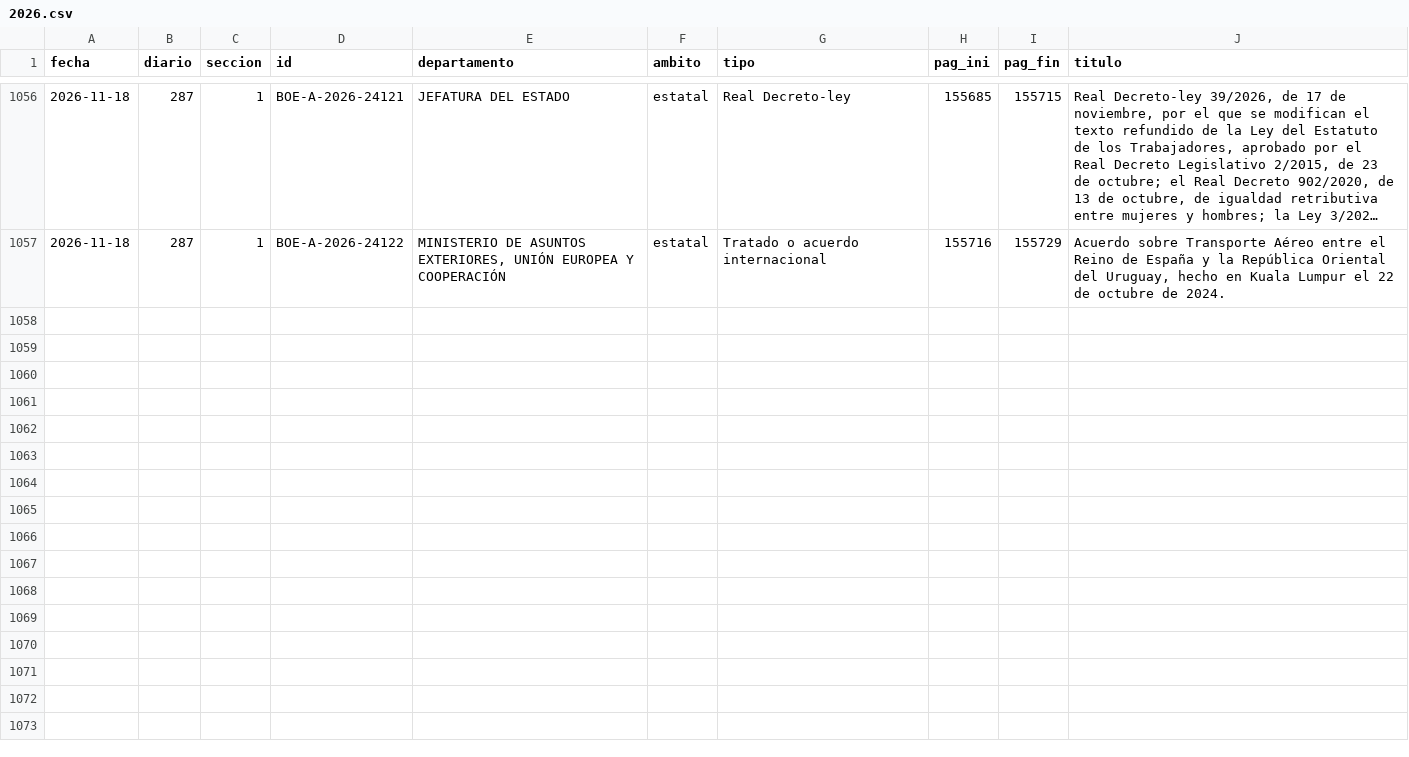
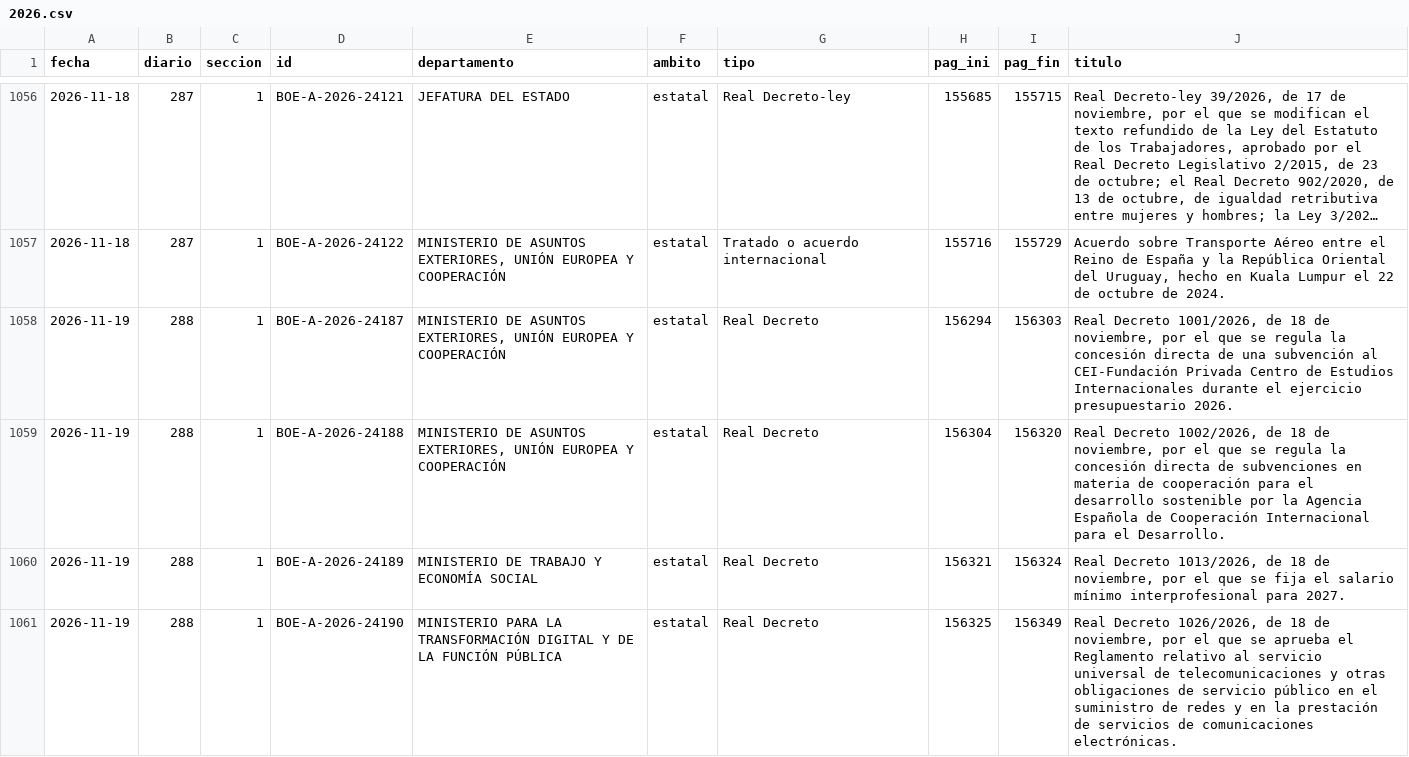
Before and after one commit to slopezrap/hiperlegislacion, a CSV file: data/s1/2026.csv, drawn as a sheet; only a part is shown, gaps mark what is left out; long unchanged cells end in ….

```diff
--- a/data/s1/2026.csv
+++ b/data/s1/2026.csv
@@ -1057 +1057,5 @@ fecha,diario,seccion,id,departamento,ambito,tipo,pag_ini,pag_fin,titulo
 2026-11-18,287,1,BOE-A-2026-24122,"MINISTERIO DE ASUNTOS EXTERIORES, UNIÓN EUROPEA Y COOPERACIÓN",estatal,Tratado o acuerdo internacional,155716,155729,"Acuerdo sobre Transporte Aéreo entre el Reino de España y la República Oriental del Uruguay, hecho en Kuala Lumpur el 22 de octubre de 2024."
+2026-11-19,288,1,BOE-A-2026-24187,"MINISTERIO DE ASUNTOS EXTERIORES, UNIÓN EUROPEA Y COOPERACIÓN",estatal,Real Decreto,156294,156303,"Real Decreto 1001/2026, de 18 de noviembre, por el que se regula la concesión directa de una subvención al CEI-Fundación Privada Centro de Estudios Internacionales durante el ejercicio presupuestario 2026."
+2026-11-19,288,1,BOE-A-2026-24188,"MINISTERIO DE ASUNTOS EXTERIORES, UNIÓN EUROPEA Y COOPERACIÓN",estatal,Real Decreto,156304,156320,"Real Decreto 1002/2026, de 18 de noviembre, por el que se regula la concesión directa de subvenciones en materia de cooperación para el desarrollo sostenible por la Agencia Española de Cooperación Internacional para el Desarrollo."
+2026-11-19,288,1,BOE-A-2026-24189,MINISTERIO DE TRABAJO Y ECONOMÍA SOCIAL,estatal,Real Decreto,156321,156324,"Real Decreto 1013/2026, de 18 de noviembre, por el que se fija el salario mínimo interprofesional para 2027."
+2026-11-19,288,1,BOE-A-2026-24190,MINISTERIO PARA LA TRANSFORMACIÓN DIGITAL Y DE LA FUNCIÓN PÚBLICA,estatal,Real Decreto,156325,156349,"Real Decreto 1026/2026, de 18 de noviembre, por el que se aprueba el Reglamento relativo al servicio universal de telecomunicaciones y otras obligaciones de servicio público en el suministro de redes y en la prestación de servicios de comunicaciones electrónicas."
```
Also changed, not shown: data/dias/2026.csv, docs/data/observatorio_anual.csv, 1 other file.
